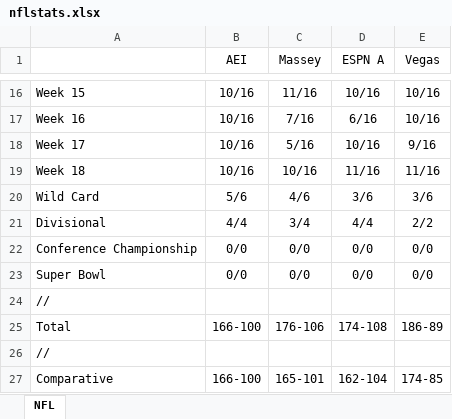
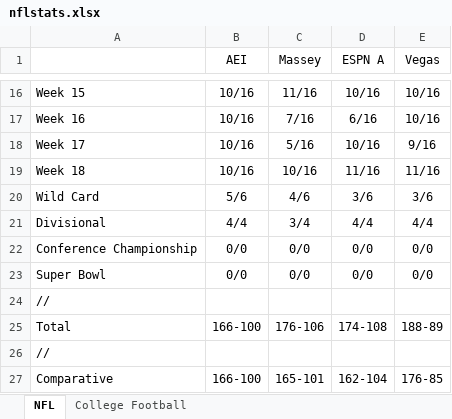
Before and after one commit to AEIRatings/aeiratings.github.io, an Excel workbook: stats/nflstats.xlsx, sheet NFL, drawn as a sheet; only a part is shown, gaps mark what is left out; values as stored, in another font and other column widths than the file's, no borders; charts and pictures not drawn; the diff names each change by its address in the sheet, - before the commit and + after, or states it on an @@ line.

```diff
--- a/stats/nflstats.xlsx (sheet NFL)
+++ b/stats/nflstats.xlsx (sheet NFL)
+sheet tab: College Football
-E21 (Vegas): 2/2
+E21 (Vegas): 4/4
-E25 (Vegas): 186-89
+E25 (Vegas): 188-89
-E27 (Vegas): 174-85
+E27 (Vegas): 176-85
```
Also changed, not shown: charts or pictures.
